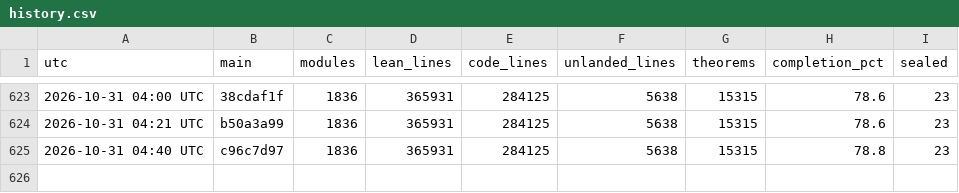
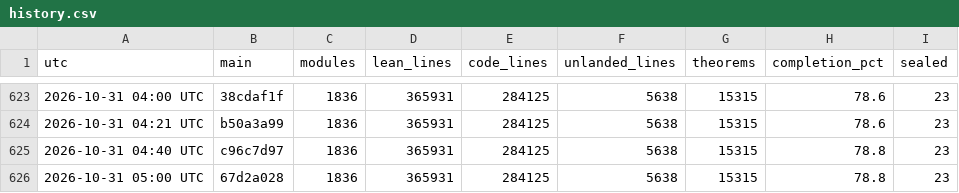
Before and after one commit to scottnarmstrong/KAM-dev, a CSV file: docs/campaign/history.csv, drawn as a sheet; only a part is shown, gaps mark what is left out.

```diff
--- a/docs/campaign/history.csv
+++ b/docs/campaign/history.csv
@@ -625 +625,2 @@ utc,main,modules,lean_lines,code_lines,unlanded_lines,theorems,completion_pct,se
 2026-10-31 04:40 UTC,c96c7d97,1836,365931,284125,5638,15315,78.8,23
+2026-10-31 05:00 UTC,67d2a028,1836,365931,284125,5638,15315,78.8,23
```
Also changed, not shown: 1 other file.
